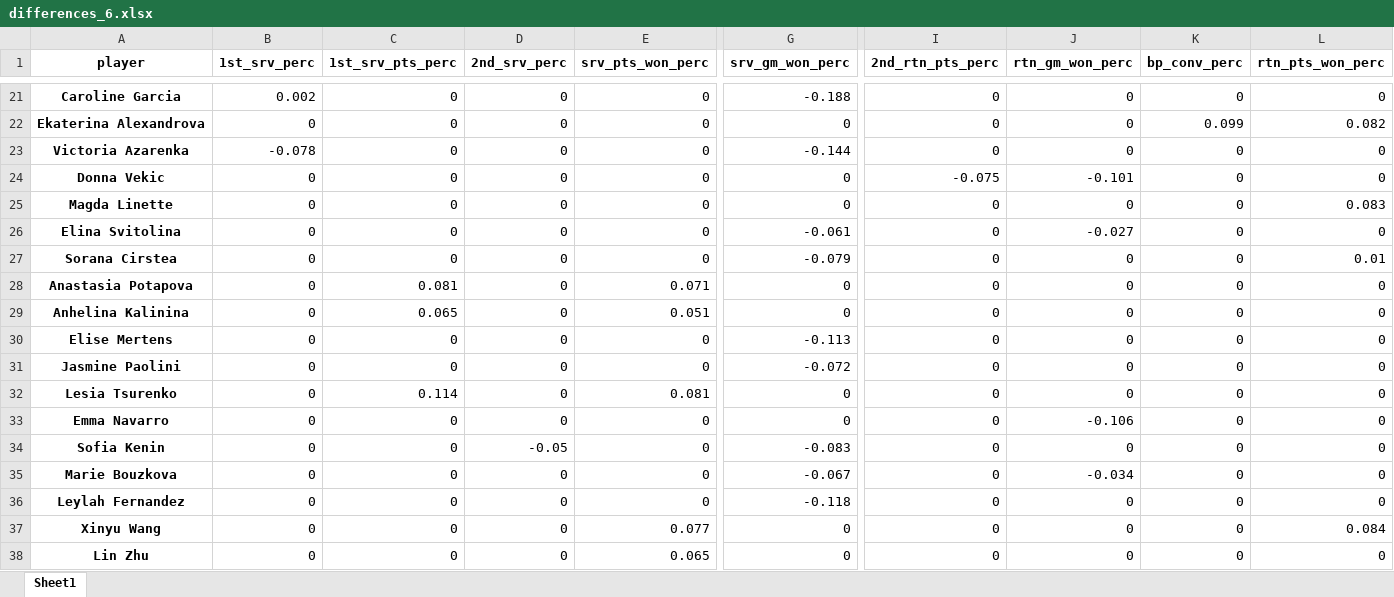
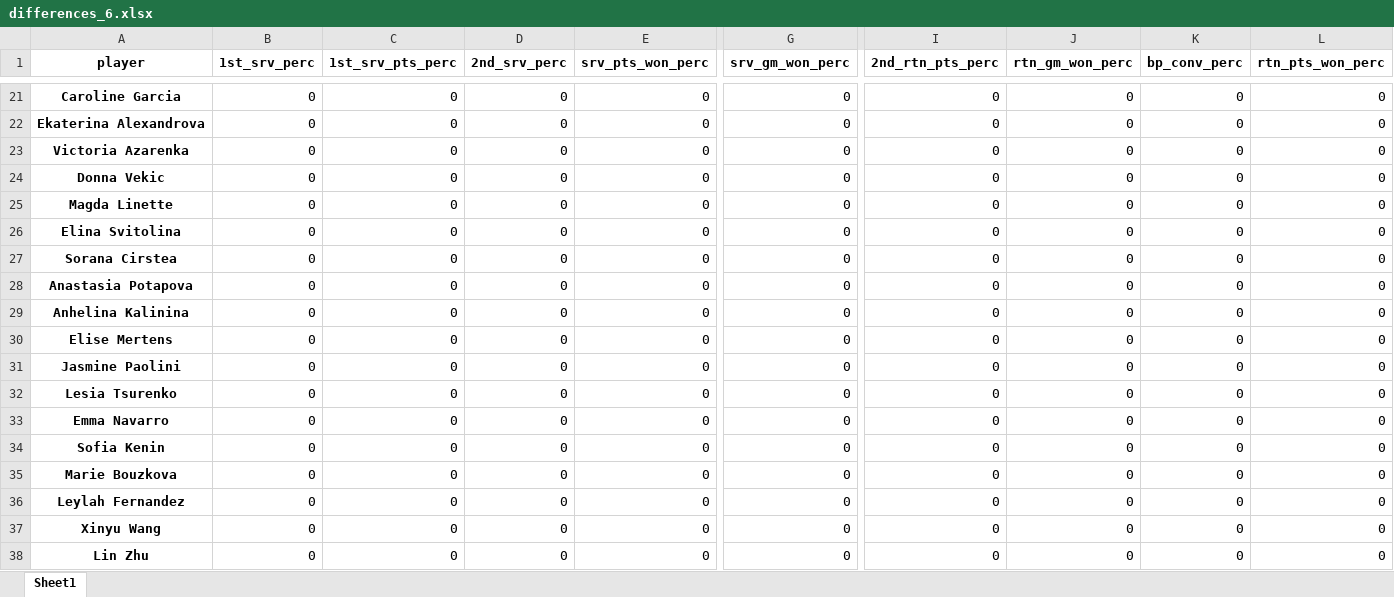
Before and after one commit to DuarteRPG/MasterNOVAIMSThesis, an Excel workbook: differences_6.xlsx, sheet Sheet1, drawn as a sheet; only a part is shown, gaps mark what is left out; values as stored, in another font and other column widths than the file's, no borders; the diff covers the shown part only; the diff names each change by its address in the sheet, - before the commit and + after, or states it on an @@ line.

```diff
--- a/differences_6.xlsx (sheet Sheet1)
+++ b/differences_6.xlsx (sheet Sheet1)
-B21 (1st_srv_perc): 0.002
+B21 (1st_srv_perc): 0
-G21 (srv_gm_won_perc): -0.188
+G21 (srv_gm_won_perc): 0
-K22 (bp_conv_perc): 0.099
+K22 (bp_conv_perc): 0
-L22 (rtn_pts_won_perc): 0.082
+L22 (rtn_pts_won_perc): 0
-B23 (1st_srv_perc): -0.078
+B23 (1st_srv_perc): 0
-G23 (srv_gm_won_perc): -0.144
+G23 (srv_gm_won_perc): 0
-I24 (2nd_rtn_pts_perc): -0.075
+I24 (2nd_rtn_pts_perc): 0
-J24 (rtn_gm_won_perc): -0.101
+J24 (rtn_gm_won_perc): 0
-L25 (rtn_pts_won_perc): 0.083
+L25 (rtn_pts_won_perc): 0
-G26 (srv_gm_won_perc): -0.061
+G26 (srv_gm_won_perc): 0
-J26 (rtn_gm_won_perc): -0.027
+J26 (rtn_gm_won_perc): 0
-G27 (srv_gm_won_perc): -0.079
+G27 (srv_gm_won_perc): 0
-L27 (rtn_pts_won_perc): 0.01
+L27 (rtn_pts_won_perc): 0
-C28 (1st_srv_pts_perc): 0.081
+C28 (1st_srv_pts_perc): 0
-E28 (srv_pts_won_perc): 0.071
+E28 (srv_pts_won_perc): 0
-C29 (1st_srv_pts_perc): 0.065
+C29 (1st_srv_pts_perc): 0
-E29 (srv_pts_won_perc): 0.051
+E29 (srv_pts_won_perc): 0
-G30 (srv_gm_won_perc): -0.113
+G30 (srv_gm_won_perc): 0
-G31 (srv_gm_won_perc): -0.072
+G31 (srv_gm_won_perc): 0
-C32 (1st_srv_pts_perc): 0.114
+C32 (1st_srv_pts_perc): 0
-E32 (srv_pts_won_perc): 0.081
+E32 (srv_pts_won_perc): 0
-J33 (rtn_gm_won_perc): -0.106
+J33 (rtn_gm_won_perc): 0
-D34 (2nd_srv_perc): -0.05
+D34 (2nd_srv_perc): 0
-G34 (srv_gm_won_perc): -0.083
+G34 (srv_gm_won_perc): 0
-G35 (srv_gm_won_perc): -0.067
+G35 (srv_gm_won_perc): 0
-J35 (rtn_gm_won_perc): -0.034
+J35 (rtn_gm_won_perc): 0
-G36 (srv_gm_won_perc): -0.118
+G36 (srv_gm_won_perc): 0
-E37 (srv_pts_won_perc): 0.077
+E37 (srv_pts_won_perc): 0
-L37 (rtn_pts_won_perc): 0.084
+L37 (rtn_pts_won_perc): 0
-E38 (srv_pts_won_perc): 0.065
+E38 (srv_pts_won_perc): 0
```
Also changed, not shown: 125 edited cells elsewhere in this sheet, differences_6_0.3.xlsx, differences_6_0.5.xlsx, 34 other files.
